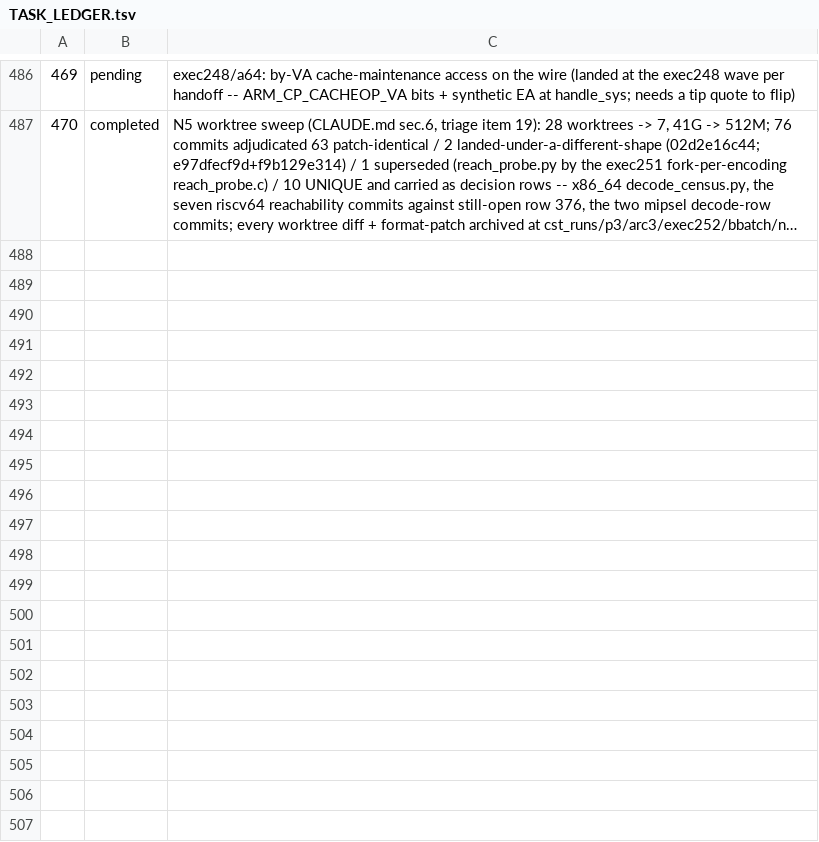
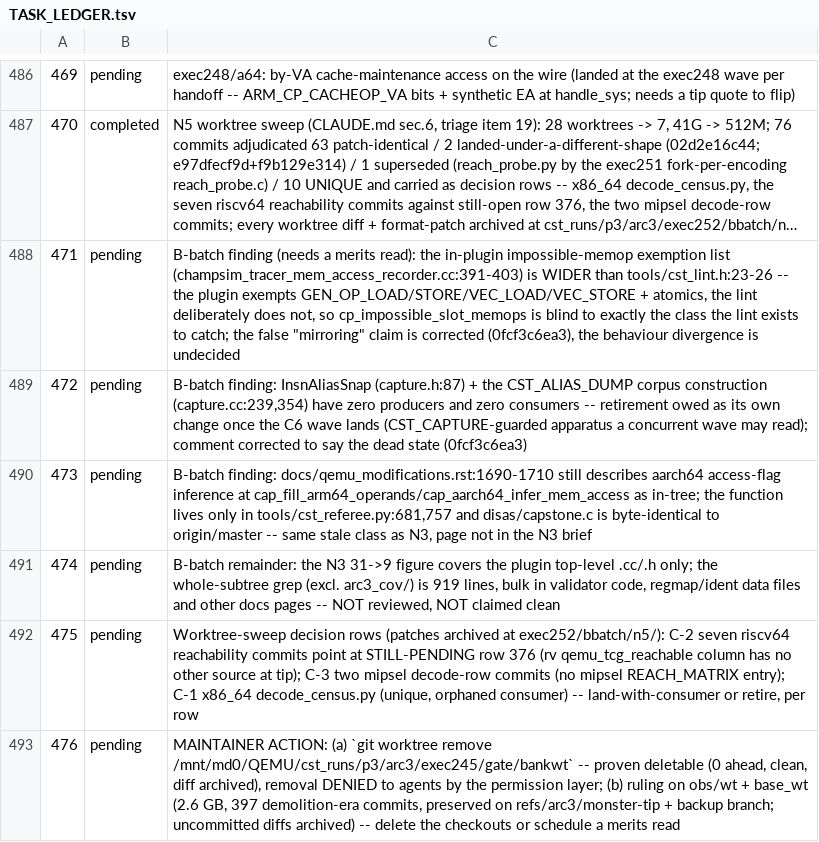
Before and after one commit to maccoymerrell/qemu, a TSV file: contrib/plugins/champsim_tracer/TASK_LEDGER.tsv, drawn as a sheet; only a part is shown, gaps mark what is left out; long unchanged cells end in …; the diff names each change by its address in the sheet, - before the commit and + after, or states it on an @@ line.

Commit message:
champsim_tracer: the B-batch's findings get ledger rows, not a conversation
Rows 471-476: the impossible-memop exemption divergence from cst_lint
(merits read owed), the dead InsnAliasSnap/CST_ALIAS_DUMP apparatus
(retirement owed after the C6 wave), the qemu_modifications.rst stale
access-flag paragraph, the honest boundary of the N3 sweep (919
subtree lines not reviewed), the three unique-work decision rows from
the worktree sweep, and the two items only the maintainer can execute
(the permission-blocked bankwt removal; the obs/wt + base_wt ruling).
The ledger exists so none of these lives only in a session again.

Signed-off-by: Maccoy Merrell <maccoy.merrell@tamu.edu>

```diff
--- a/contrib/plugins/champsim_tracer/TASK_LEDGER.tsv
+++ b/contrib/plugins/champsim_tracer/TASK_LEDGER.tsv
+row 488: 471 | pending | B-batch finding (needs a merits read): the in-plugin impossible-memop exemption list (champsim_tracer_mem_access_recorder.cc:391-403) is WIDER than tools/cst_lint.h:23-26 -- the plugin exempts GEN_OP_LOAD/STORE/VEC_LOAD/VEC_STORE + atomics, the lint deliberately does not, so cp_impossible_slot_memops is blind to exactly the class the lint exists to catch; the false "mirroring" claim is corrected (0fcf3c6ea3), the behaviour divergence is undecided
+row 489: 472 | pending | B-batch finding: InsnAliasSnap (capture.h:87) + the CST_ALIAS_DUMP corpus construction (capture.cc:239,354) have zero producers and zero consumers -- retirement owed as its own change once the C6 wave lands (CST_CAPTURE-guarded apparatus a concurrent wave may read); comment corrected to say the dead state (0fcf3c6ea3)
+row 490: 473 | pending | B-batch finding: docs/qemu_modifications.rst:1690-1710 still describes aarch64 access-flag inference at cap_fill_arm64_operands/cap_aarch64_infer_mem_access as in-tree; the function lives only in tools/cst_referee.py:681,757 and disas/capstone.c is byte-identical to origin/master -- same stale class as N3, page not in the N3 brief
+row 491: 474 | pending | B-batch remainder: the N3 31->9 figure covers the plugin top-level .cc/.h only; the whole-subtree grep (excl. arc3_cov/) is 919 lines, bulk in validator code, regmap/ident data files and other docs pages -- NOT reviewed, NOT claimed clean
+row 492: 475 | pending | Worktree-sweep decision rows (patches archived at exec252/bbatch/n5/): C-2 seven riscv64 reachability commits point at STILL-PENDING row 376 (rv qemu_tcg_reachable column has no other source at tip); C-3 two mipsel decode-row commits (no mipsel REACH_MATRIX entry); C-1 x86_64 decode_census.py (unique, orphaned consumer) -- land-with-consumer or retire, per row
+row 493: 476 | pending | MAINTAINER ACTION: (a) `git worktree remove /mnt/md0/QEMU/cst_runs/p3/arc3/exec245/gate/bankwt` -- proven deletable (0 ahead, clean, diff archived), removal DENIED to agents by the permission layer; (b) ruling on obs/wt + base_wt (2.6 GB, 397 demolition-era commits, preserved on refs/arc3/monster-tip + backup branch; uncommitted diffs archived) -- delete the checkouts or schedule a merits read
```
